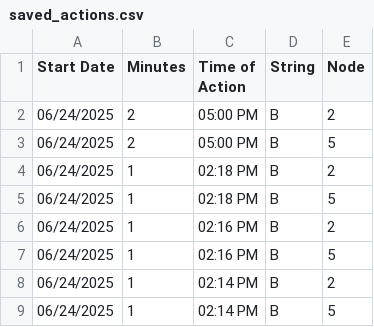
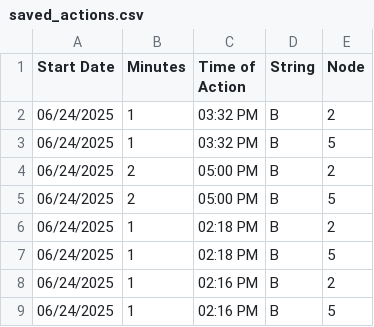
Before and after one commit to hectorpena19/SmartWaterRepo, a CSV file: saved_actions.csv, drawn as a sheet; only a part is shown; the shorter side is filled out with more unchanged rows; the diff names each change by its address in the sheet, - before the commit and + after, or states it on an @@ line.

Commit message:
Updated saved_actions.csv

```diff
--- a/saved_actions.csv
+++ b/saved_actions.csv
+row 2: 06/24/2025 | 1 | 03:32 PM | B | 2
+row 3: 06/24/2025 | 1 | 03:32 PM | B | 5
```
